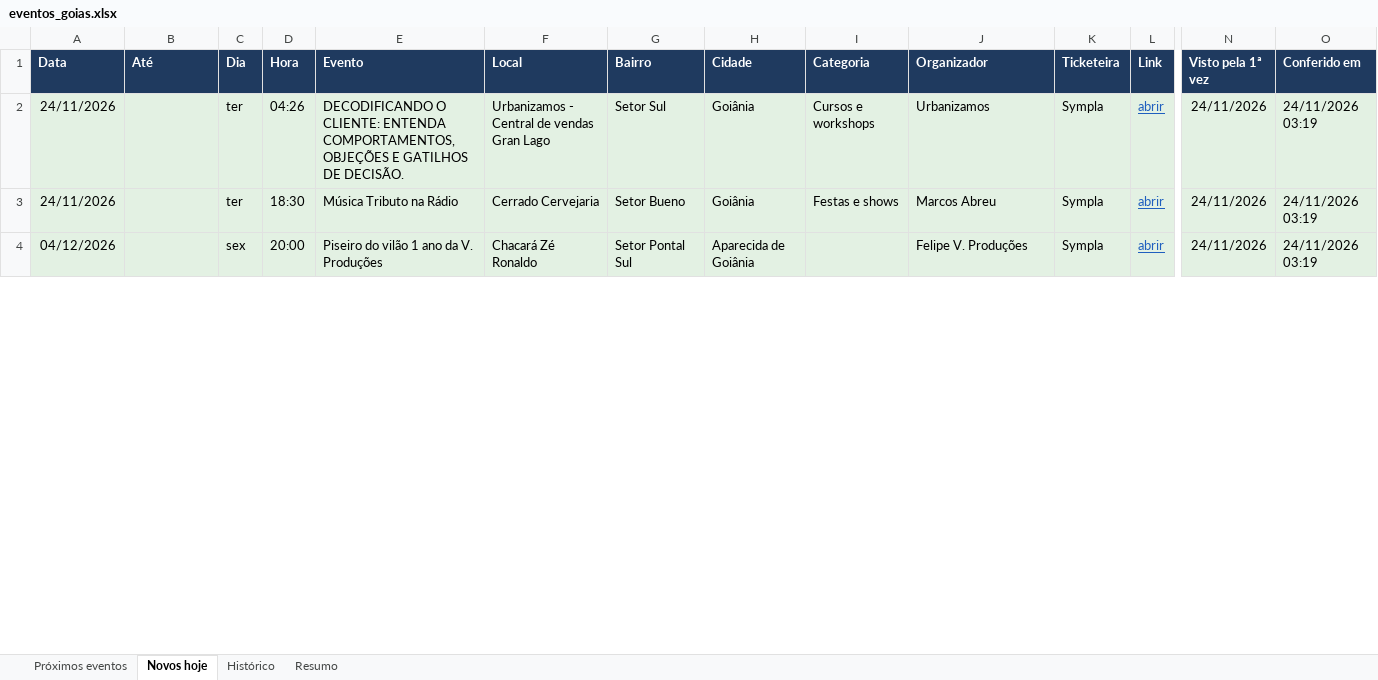
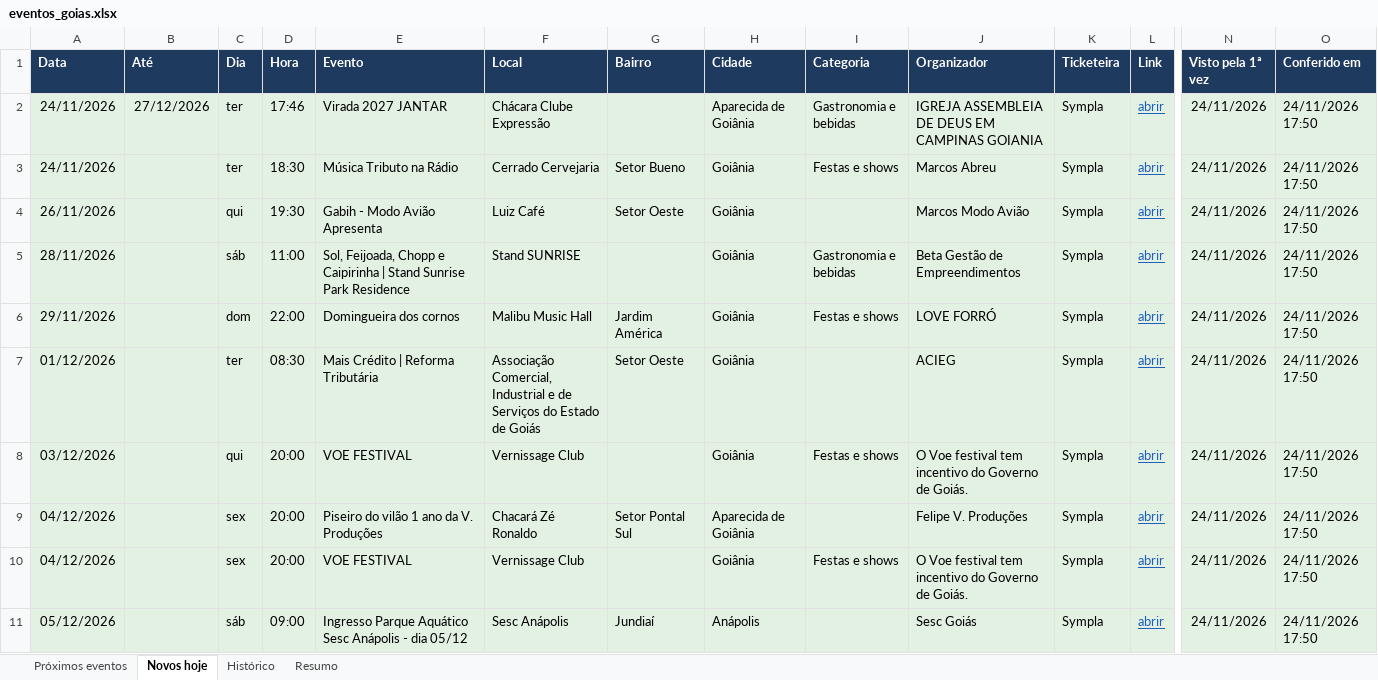
Before and after one commit to rodrigopcviana-lab/eventos-goias, an Excel workbook: saida/eventos_goias.xlsx, sheet Novos hoje, drawn as a sheet; only a part is shown, gaps mark what is left out; values as stored, in another font and other column widths than the file's, no borders; addresses are those after the commit; rows hold the shown columns only; the diff covers the shown part only; the diff names each change by its address in the sheet, - before the commit and + after, or states it on an @@ line.

```diff
--- a/saida/eventos_goias.xlsx (sheet Novos hoje)
+++ b/saida/eventos_goias.xlsx (sheet Novos hoje)
-B2 (Até): (empty)
+B2 (Até): 27/12/2026
-D2 (Hora): 04:26
+D2 (Hora): 17:46
-E2 (Evento): DECODIFICANDO O CLIENTE: ENTENDA COMPORTAMENTOS, OBJEÇÕES E GATILHOS DE DECISÃO.
+E2 (Evento): Virada 2027 JANTAR
-F2 (Local): Urbanizamos - Central de vendas Gran Lago
+F2 (Local): Chácara Clube Expressão
-G2 (Bairro): Setor Sul
+G2 (Bairro): (empty)
-H2 (Cidade): Goiânia
+H2 (Cidade): Aparecida de Goiânia
-I2 (Categoria): Cursos e workshops
+I2 (Categoria): Gastronomia e bebidas
-J2 (Organizador): Urbanizamos
+J2 (Organizador): IGREJA ASSEMBLEIA DE DEUS EM CAMPINAS GOIANIA
-O2:O3 (Conferido em): 24/11/2026 03:19
+O2:O3 (Conferido em): 24/11/2026 17:50
+row 4: 26/11/2026 |  | qui | 19:30 | Gabih - Modo Avião Apresenta | Luiz Café | Setor Oeste | Goiânia |  | Marcos Modo Avião | Sympla | abrir | 24/11/2026 | 24/11/2026 17:50
+row 5: 28/11/2026 |  | sáb | 11:00 | Sol, Feijoada, Chopp e Caipirinha | Stand Sunrise Park Residence | Stand SUNRISE |  | Goiânia | Gastronomia e bebidas | Beta Gestão de Empreendimentos | Sympla | abrir | 24/11/2026 | 24/11/2026 17:50
+row 6: 29/11/2026 |  | dom | 22:00 | Domingueira dos cornos | Malibu Music Hall | Jardim América | Goiânia | Festas e shows | LOVE FORRÓ | Sympla | abrir | 24/11/2026 | 24/11/2026 17:50
+row 7: 01/12/2026 |  | ter | 08:30 | Mais Crédito | Reforma Tributária | Associação Comercial, Industrial e de Serviços do Estado de Goiás | Setor Oeste | Goiânia |  | ACIEG | Sympla | abrir | 24/11/2026 | 24/11/2026 17:50
+row 8: 03/12/2026 |  | qui | 20:00 | VOE FESTIVAL | Vernissage Club |  | Goiânia | Festas e shows | O Voe festival tem incentivo do Governo de Goiás. | Sympla | abrir | 24/11/2026 | 24/11/2026 17:50
-O9 (Conferido em): 24/11/2026 03:19
+O9 (Conferido em): 24/11/2026 17:50
+row 10: 04/12/2026 |  | sex | 20:00 | VOE FESTIVAL | Vernissage Club |  | Goiânia | Festas e shows | O Voe festival tem incentivo do Governo de Goiás. | Sympla | abrir | 24/11/2026 | 24/11/2026 17:50
+row 11: 05/12/2026 |  | sáb | 09:00 | Ingresso Parque Aquático Sesc Anápolis - dia 05/12 | Sesc Anápolis | Jundiaí | Anápolis |  | Sesc Goiás | Sympla | abrir | 24/11/2026 | 24/11/2026 17:50
```
Also changed, not shown: 15 added rows and 1 edited cell elsewhere in this sheet, sheet Próximos eventos, sheet Histórico, sheet Resumo, 4 other files.
